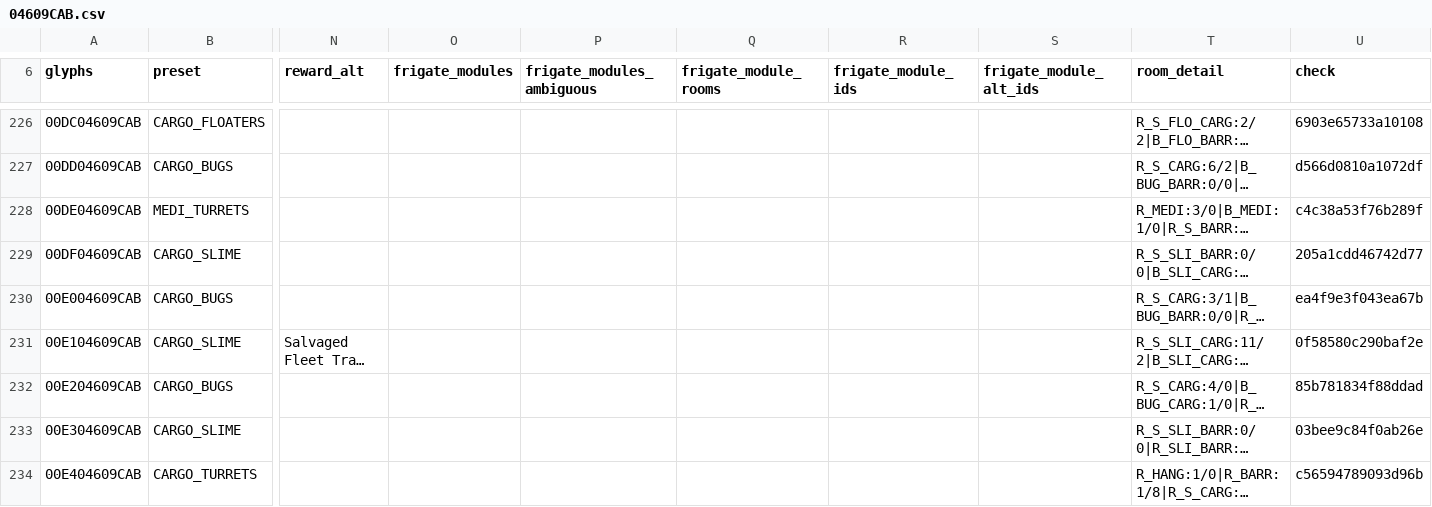
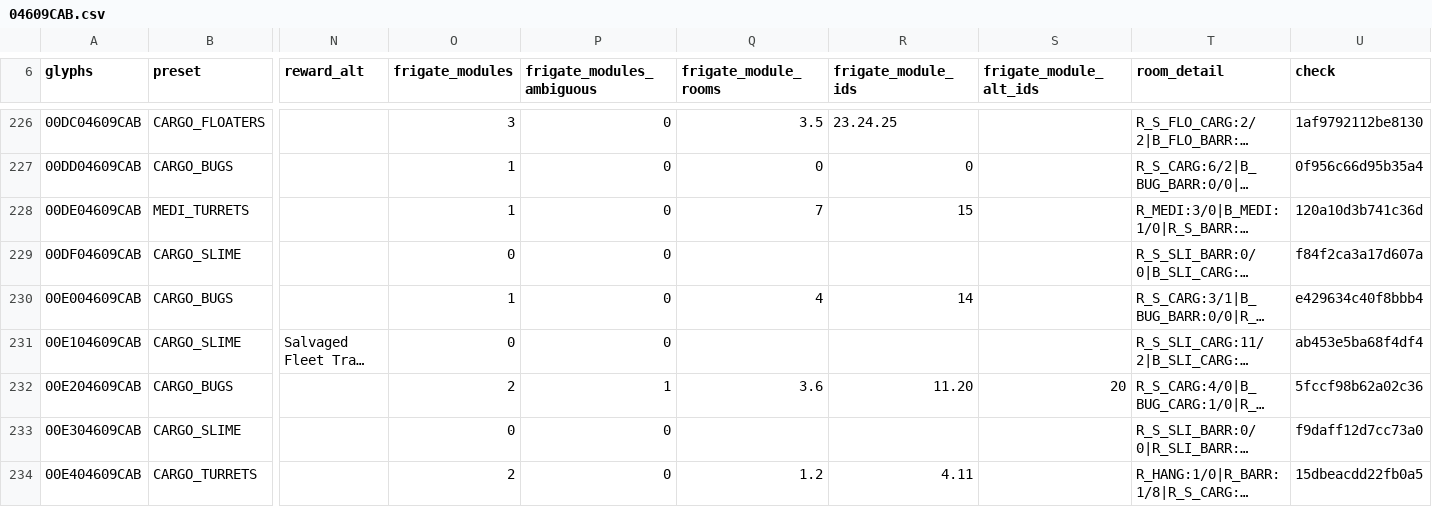
Before and after one commit to vikkitor93-coder/nms-derelict-atlas, a CSV file: regions/g00/04/609/04609CAB.csv, drawn as a sheet; only a part is shown, gaps mark what is left out; long unchanged cells end in …; the diff covers the shown part only; the diff names each change by its address in the sheet, - before the commit and + after, or states it on an @@ line.

```diff
--- a/regions/g00/04/609/04609CAB.csv
+++ b/regions/g00/04/609/04609CAB.csv
-O226 (frigate_modules): (empty)
+O226 (frigate_modules): 3
-P226:P231 (frigate_modules_ambiguous): (empty)
+P226:P231 (frigate_modules_ambiguous): 0
-Q226 (frigate_module_rooms): (empty)
+Q226 (frigate_module_rooms): 3.5
-R226 (frigate_module_ids): (empty)
+R226 (frigate_module_ids): 23.24.25
-U226 (check): 6903e65733a10108
+U226 (check): 1af9792112be8130
-O227:O228 (frigate_modules): (empty)
+O227:O228 (frigate_modules): 1
-Q227 (frigate_module_rooms): (empty)
+Q227 (frigate_module_rooms): 0
-R227 (frigate_module_ids): (empty)
+R227 (frigate_module_ids): 0
-U227 (check): d566d0810a1072df
+U227 (check): 0f956c66d95b35a4
-Q228 (frigate_module_rooms): (empty)
+Q228 (frigate_module_rooms): 7
-R228 (frigate_module_ids): (empty)
+R228 (frigate_module_ids): 15
-U228 (check): c4c38a53f76b289f
+U228 (check): 120a10d3b741c36d
-O229 (frigate_modules): (empty)
+O229 (frigate_modules): 0
-U229 (check): 205a1cdd46742d77
+U229 (check): f84f2ca3a17d607a
-O230 (frigate_modules): (empty)
+O230 (frigate_modules): 1
-Q230 (frigate_module_rooms): (empty)
+Q230 (frigate_module_rooms): 4
-R230 (frigate_module_ids): (empty)
+R230 (frigate_module_ids): 14
-U230 (check): ea4f9e3f043ea67b
+U230 (check): e429634c40f8bbb4
-O231 (frigate_modules): (empty)
+O231 (frigate_modules): 0
-U231 (check): 0f58580c290baf2e
+U231 (check): ab453e5ba68f4df4
-O232 (frigate_modules): (empty)
+O232 (frigate_modules): 2
-P232 (frigate_modules_ambiguous): (empty)
+P232 (frigate_modules_ambiguous): 1
-Q232 (frigate_module_rooms): (empty)
+Q232 (frigate_module_rooms): 3.6
-R232 (frigate_module_ids): (empty)
+R232 (frigate_module_ids): 11.20
-S232 (frigate_module_alt_ids): (empty)
+S232 (frigate_module_alt_ids): 20
-U232 (check): 85b781834f88ddad
+U232 (check): 5fccf98b62a02c36
-O233 (frigate_modules): (empty)
+O233 (frigate_modules): 0
-P233:P234 (frigate_modules_ambiguous): (empty)
+P233:P234 (frigate_modules_ambiguous): 0
-U233 (check): 03bee9c84f0ab26e
+U233 (check): f9daff12d7cc73a0
-O234 (frigate_modules): (empty)
+O234 (frigate_modules): 2
-Q234 (frigate_module_rooms): (empty)
+Q234 (frigate_module_rooms): 1.2
-R234 (frigate_module_ids): (empty)
+R234 (frigate_module_ids): 4.11
-U234 (check): c56594789093d96b
+U234 (check): 15dbeacdd22fb0a5
```
Also changed, not shown: 124 edited cells elsewhere in this file, regions/g00/04/609/04609CAC.csv, 1 other file.
